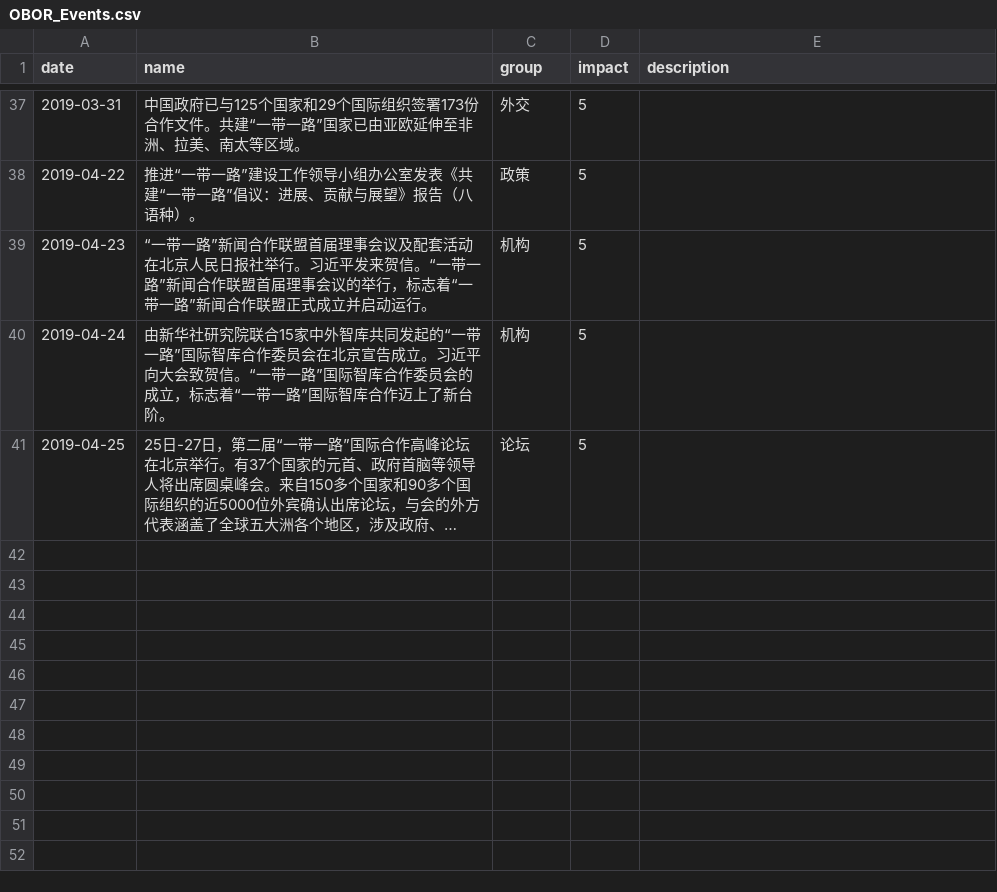
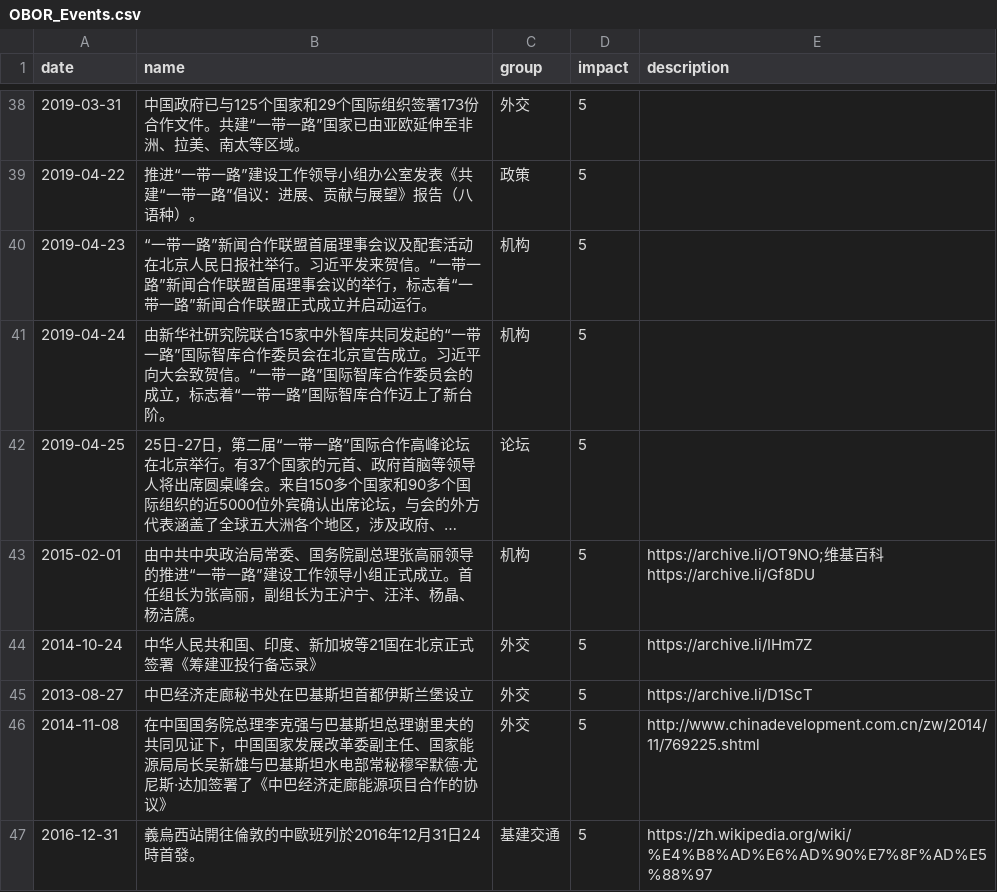
Before and after one commit to chinatimeline/data, a CSV file: OneBeltOneRoad/OBOR_Events.csv, drawn as a sheet; only a part is shown, gaps mark what is left out; long unchanged cells end in …; the diff covers the shown part only; the diff names each change by its address in the sheet, - before the commit and + after, or states it on an @@ line.

```diff
--- a/OneBeltOneRoad/OBOR_Events.csv
+++ b/OneBeltOneRoad/OBOR_Events.csv
+row 43: 2015-02-01 | 由中共中央政治局常委、国务院副总理张高丽领导的推进“一带一路”建设工作领导小组正式成立。首任组长为张高丽，副组长为王沪宁、汪洋、杨晶、杨洁篪。 | 机构 | 5 | https://archive.li/OT9NO;维基百科 https://archive.li/Gf8DU
+row 44: 2014-10-24 | 中华人民共和国、印度、新加坡等21国在北京正式签署《筹建亚投行备忘录》 | 外交 | 5 | https://archive.li/IHm7Z
+row 45: 2013-08-27 | 中巴经济走廊秘书处在巴基斯坦首都伊斯兰堡设立 | 外交 | 5 | https://archive.li/D1ScT
+row 46: 2014-11-08 | 在中国国务院总理李克强与巴基斯坦总理谢里夫的共同见证下，中国国家发展改革委副主任、国家能源局局长吴新雄与巴基斯坦水电部常秘穆罕默德·尤尼斯·达加签署了《中巴经济走廊能源项目合作的协议》 | 外交 | 5 | http://www.chinadevelopment.com.cn/zw/2014/11/769225.shtml
+row 47: 2016-12-31 | 義烏西站開往倫敦的中歐班列於2016年12月31日24時首發。 | 基建交通 | 5 | https://zh.wikipedia.org/wiki/%E4%B8%AD%E6%AD%90%E7%8F%AD%E5%88%97
```
Also changed, not shown: 6 added rows and 7 edited cells elsewhere in this file, US_CN_TradeWar/TradeWar_Events.csv, ideology/CCP_Religious_Persecution.csv, 1 other file.
